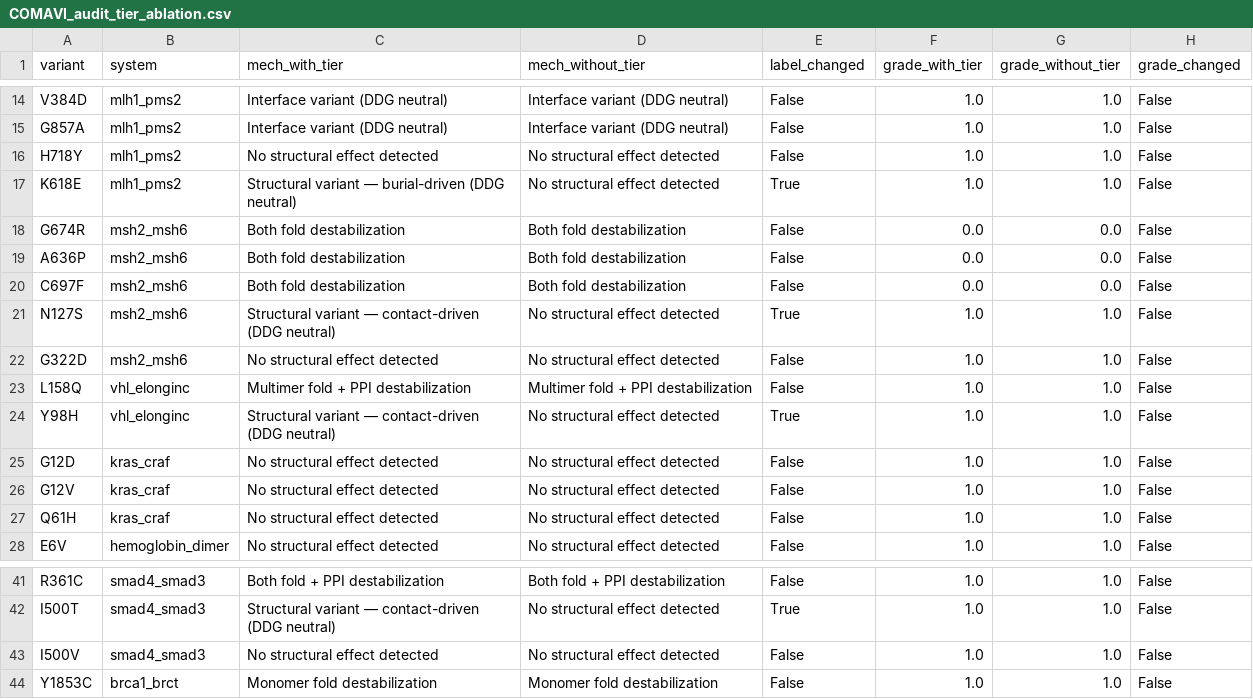
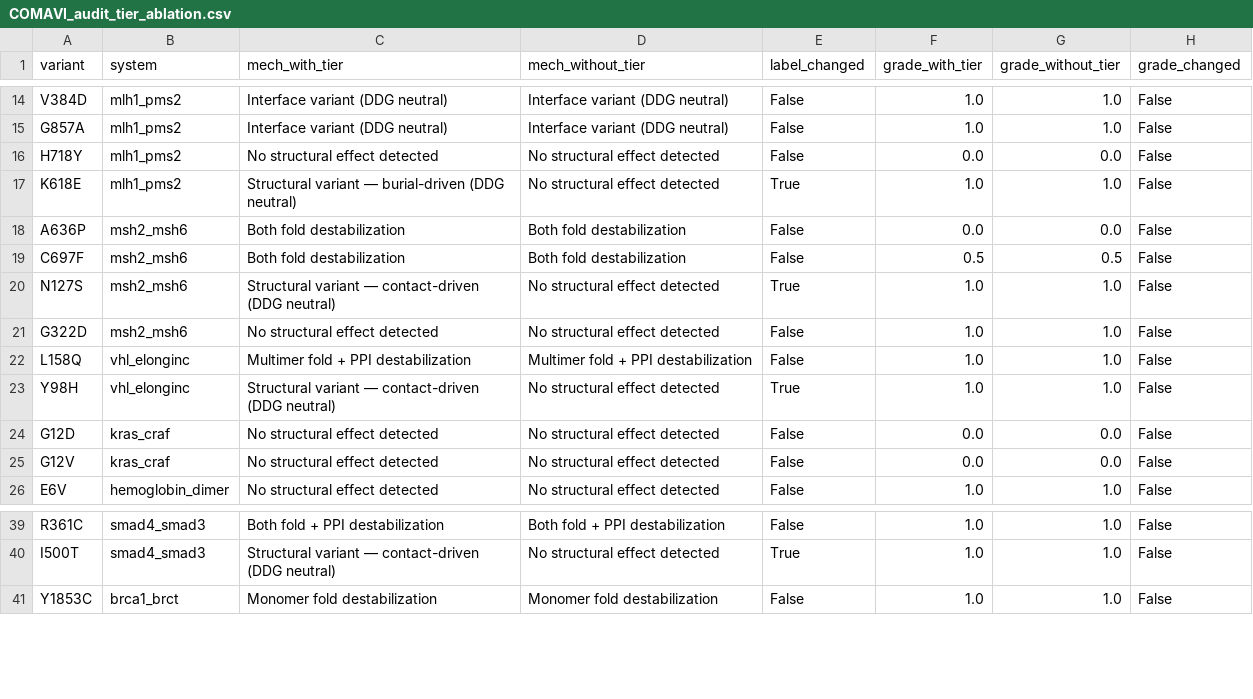
Before and after one commit to la424/comavi, a CSV file: reference_outputs/COMAVI_audit_tier_ablation.csv, drawn as a sheet; only a part is shown, gaps mark what is left out.

```diff
--- a/reference_outputs/COMAVI_audit_tier_ablation.csv
+++ b/reference_outputs/COMAVI_audit_tier_ablation.csv
@@ -15,7 +15,6 @@ V384D,mlh1_pms2,Interface variant (DDG neutral),Interface variant (DDG neutral),
 G857A,mlh1_pms2,Interface variant (DDG neutral),Interface variant (DDG neutral),False,1.0,1.0,False
-H718Y,mlh1_pms2,No structural effect detected,No structural effect detected,False,1.0,1.0,False
+H718Y,mlh1_pms2,No structural effect detected,No structural effect detected,False,0.0,0.0,False
 K618E,mlh1_pms2,Structural variant — burial-driven (DDG neutral),No structural effect detected,True,1.0,1.0,False
-G674R,msh2_msh6,Both fold destabilization,Both fold destabilization,False,0.0,0.0,False
 A636P,msh2_msh6,Both fold destabilization,Both fold destabilization,False,0.0,0.0,False
-C697F,msh2_msh6,Both fold destabilization,Both fold destabilization,False,0.0,0.0,False
+C697F,msh2_msh6,Both fold destabilization,Both fold destabilization,False,0.5,0.5,False
 N127S,msh2_msh6,Structural variant — contact-driven (DDG neutral),No structural effect detected,True,1.0,1.0,False
@@ -24,5 +23,4 @@ L158Q,vhl_elonginc,Multimer fold + PPI destabilization,Multimer fold + PPI desta
 Y98H,vhl_elonginc,Structural variant — contact-driven (DDG neutral),No structural effect detected,True,1.0,1.0,False
-G12D,kras_craf,No structural effect detected,No structural effect detected,False,1.0,1.0,False
-G12V,kras_craf,No structural effect detected,No structural effect detected,False,1.0,1.0,False
-Q61H,kras_craf,No structural effect detected,No structural effect detected,False,1.0,1.0,False
+G12D,kras_craf,No structural effect detected,No structural effect detected,False,0.0,0.0,False
+G12V,kras_craf,No structural effect detected,No structural effect detected,False,0.0,0.0,False
 E6V,hemoglobin_dimer,No structural effect detected,No structural effect detected,False,1.0,1.0,False
@@ -42,3 +40,2 @@ R361C,smad4_smad3,Both fold + PPI destabilization,Both fold + PPI destabilizatio
 I500T,smad4_smad3,Structural variant — contact-driven (DDG neutral),No structural effect detected,True,1.0,1.0,False
-I500V,smad4_smad3,No structural effect detected,No structural effect detected,False,1.0,1.0,False
 Y1853C,brca1_brct,Monomer fold destabilization,Monomer fold destabilization,False,1.0,1.0,False
```
Also changed, not shown: reference_outputs/COMAVI_audit_gate_sweep.csv, reference_outputs/COMAVI_audit_lability.csv, 9 other files.
